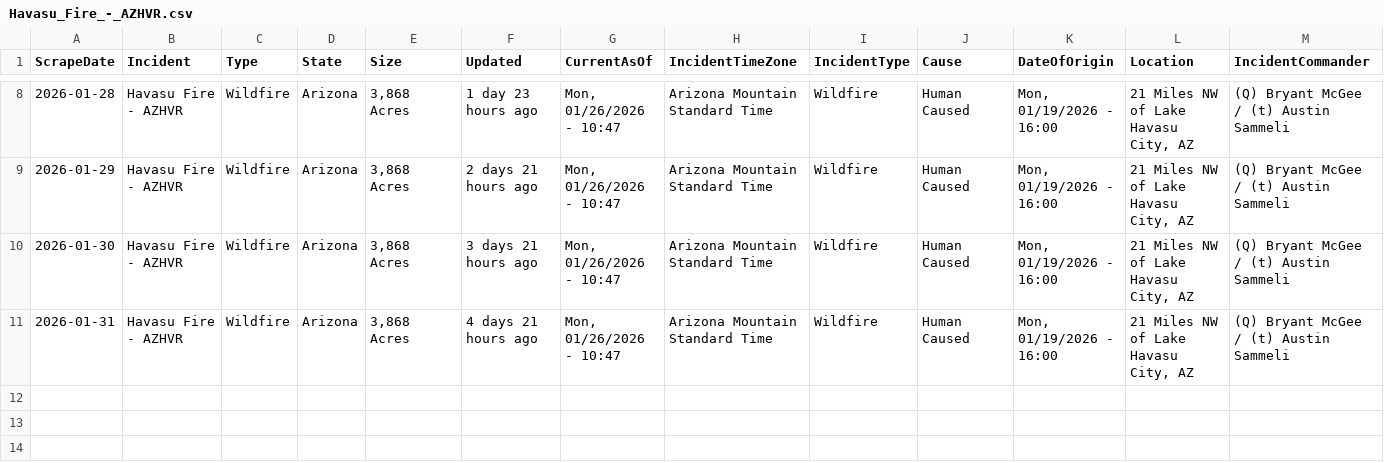
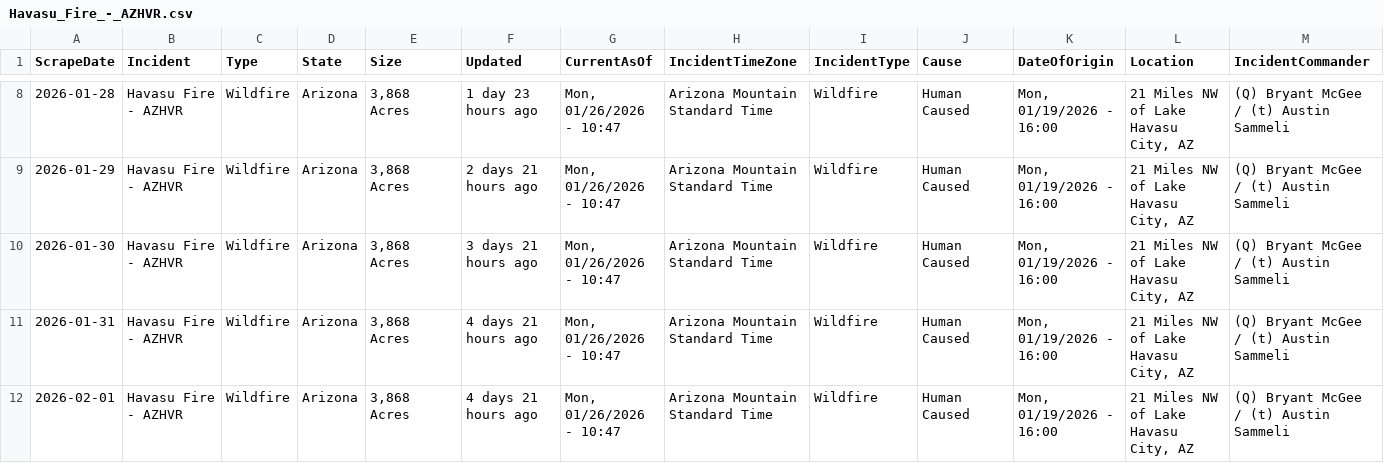
Before and after one commit to mandarc64/inciweb-wildfire-data, a CSV file: inciweb_data/Havasu_Fire_-_AZHVR.csv, drawn as a sheet; only a part is shown, gaps mark what is left out; rows hold the shown columns only; the diff names each change by its address in the sheet, - before the commit and + after, or states it on an @@ line.

```diff
--- a/inciweb_data/Havasu_Fire_-_AZHVR.csv
+++ b/inciweb_data/Havasu_Fire_-_AZHVR.csv
+row 12: 2026-02-01 | Havasu Fire - AZHVR | Wildfire | Arizona | 3,868 Acres | 4 days 21 hours ago | Mon, 01/26/2026 - 10:47 | Arizona Mountain Standard Time | Wildfire | Human Caused | Mon, 01/19/2026 - 16:00 | 21 Miles NW of Lake Havasu City, AZ | (Q) Bryant McGee / (t) Austin Sammeli
```
Also changed, not shown: inciweb_data/Bear_Gulch_Fire_-_WAOLF.csv, inciweb_data/Stoner_Mesa_Fire_-_COSJF.csv, 6 other files.
